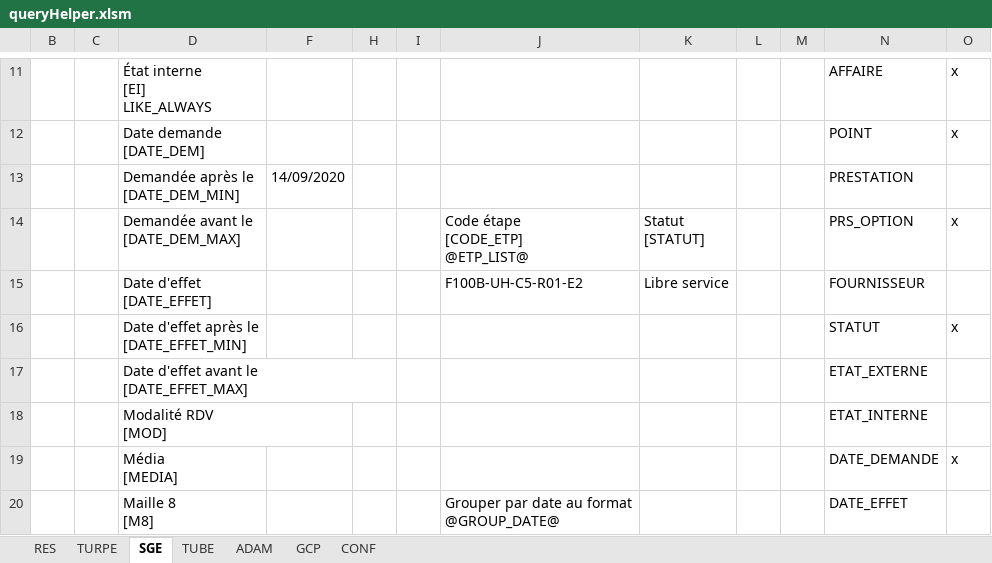
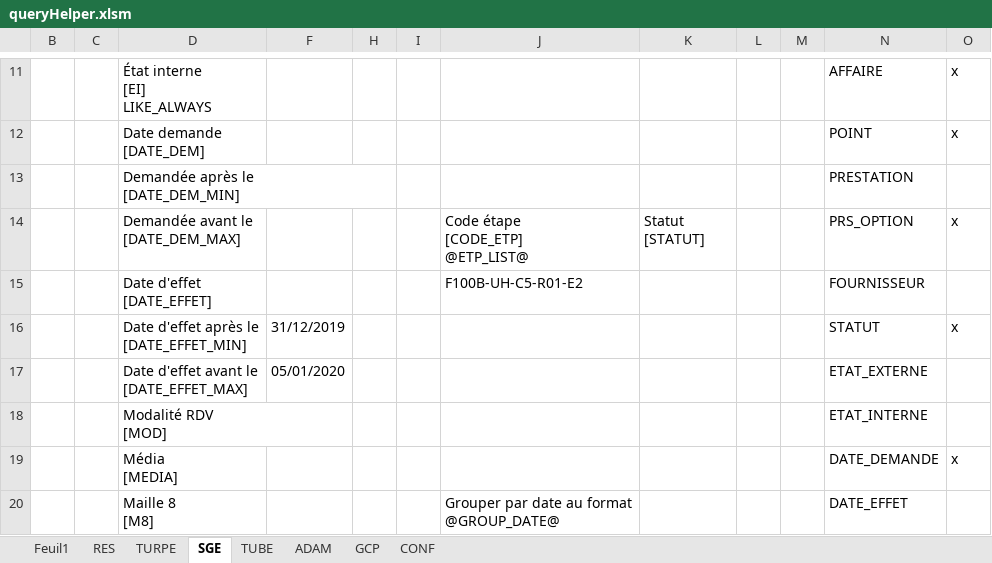
Before and after one commit to paularnaud2/CAPC5, an Excel workbook: Excel/queryHelper/queryHelper.xlsm, sheet SGE, drawn as a sheet; only a part is shown, gaps mark what is left out; values as stored, in another font and other column widths than the file's, no cell formats; charts and pictures not drawn; the diff covers the shown part only; the diff names each change by its address in the sheet, - before the commit and + after, or states it on an @@ line.

```diff
--- a/Excel/queryHelper/queryHelper.xlsm (sheet SGE)
+++ b/Excel/queryHelper/queryHelper.xlsm (sheet SGE)
+sheet tab: Feuil1
-F13: 14/09/2020
+F13: (empty)
-K15: Libre service
+K15: (empty)
-F16: (empty)
+F16: 31/12/2019
-F17: (empty)
+F17: 05/01/2020
```
Also changed, not shown: 6 edited cells elsewhere in this sheet, cell formats, hidden cells, charts or pictures, Excel/SAF/SAF.xlsm, Excel/queryHelper/saved_SGE.xlsx, 13 other files.
